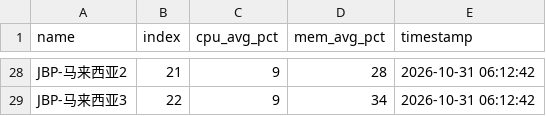
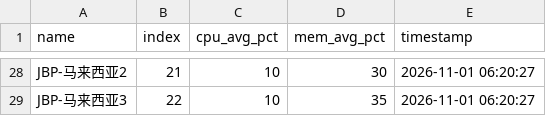
Before and after one commit to suwei8/oci-keepalive-tunnel, a CSV file: csv/resource_usage.csv, drawn as a sheet; only a part is shown, gaps mark what is left out; the diff covers the shown part only; the diff names each change by its address in the sheet, - before the commit and + after, or states it on an @@ line.

```diff
--- a/csv/resource_usage.csv
+++ b/csv/resource_usage.csv
-C28:C29 (cpu_avg_pct): 9
+C28:C29 (cpu_avg_pct): 10
-D28 (mem_avg_pct): 28
+D28 (mem_avg_pct): 30
-E28:E29 (timestamp): 2026-10-31 06:12:42
+E28:E29 (timestamp): 2026-11-01 06:20:27
-D29 (mem_avg_pct): 34
+D29 (mem_avg_pct): 35
```
Also changed, not shown: 9 added rows, 9 removed rows and 20 edited cells elsewhere in this file.
